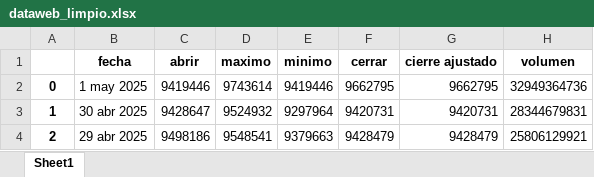
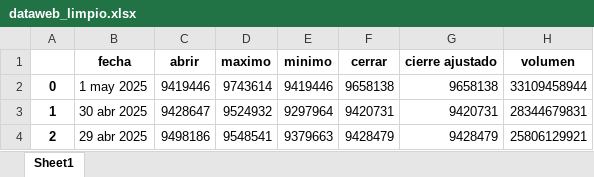
Before and after one commit to eulicerzapata/pad_2025_1_2, an Excel workbook: dataweb_limpio.xlsx, sheet Sheet1, drawn as a sheet; only a part is shown; values as stored, in another font and other column widths than the file's, no borders; the diff names each change by its address in the sheet, - before the commit and + after, or states it on an @@ line.

```diff
--- a/dataweb_limpio.xlsx (sheet Sheet1)
+++ b/dataweb_limpio.xlsx (sheet Sheet1)
-F2 (cerrar): 9662795
+F2 (cerrar): 9658138
-G2 (cierre ajustado): 9662795
+G2 (cierre ajustado): 9658138
-H2 (volumen): 32949364736
+H2 (volumen): 33109458944
```
Also changed, not shown: 1 other file.
